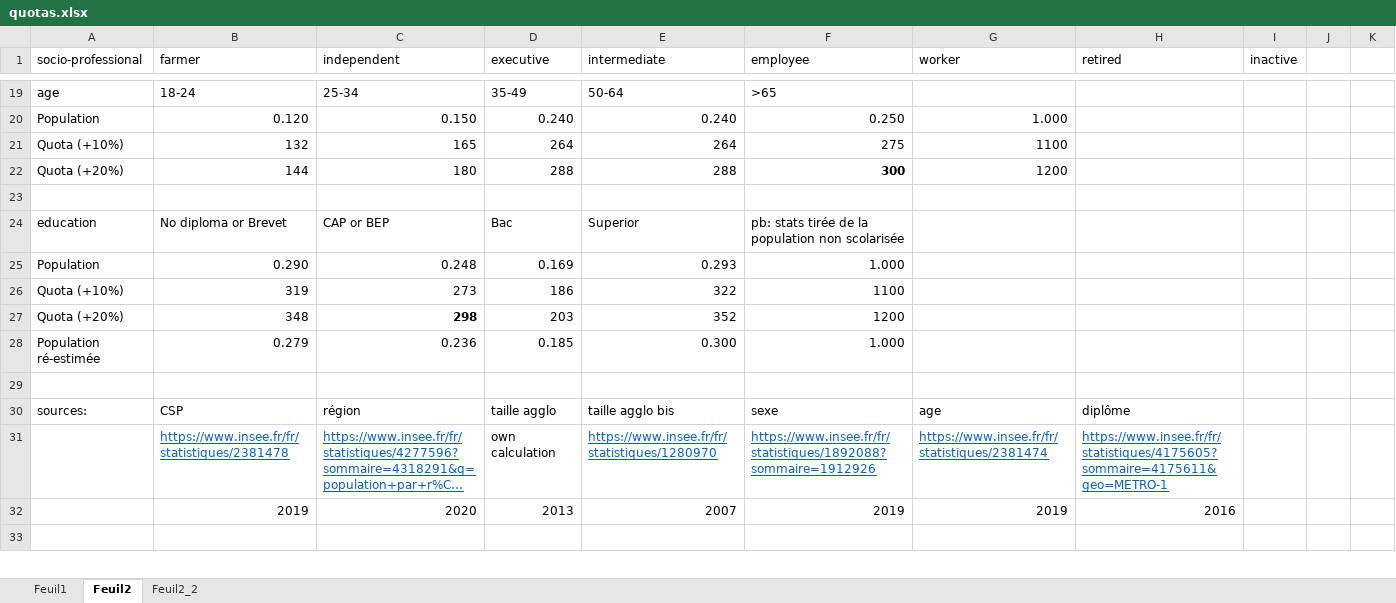
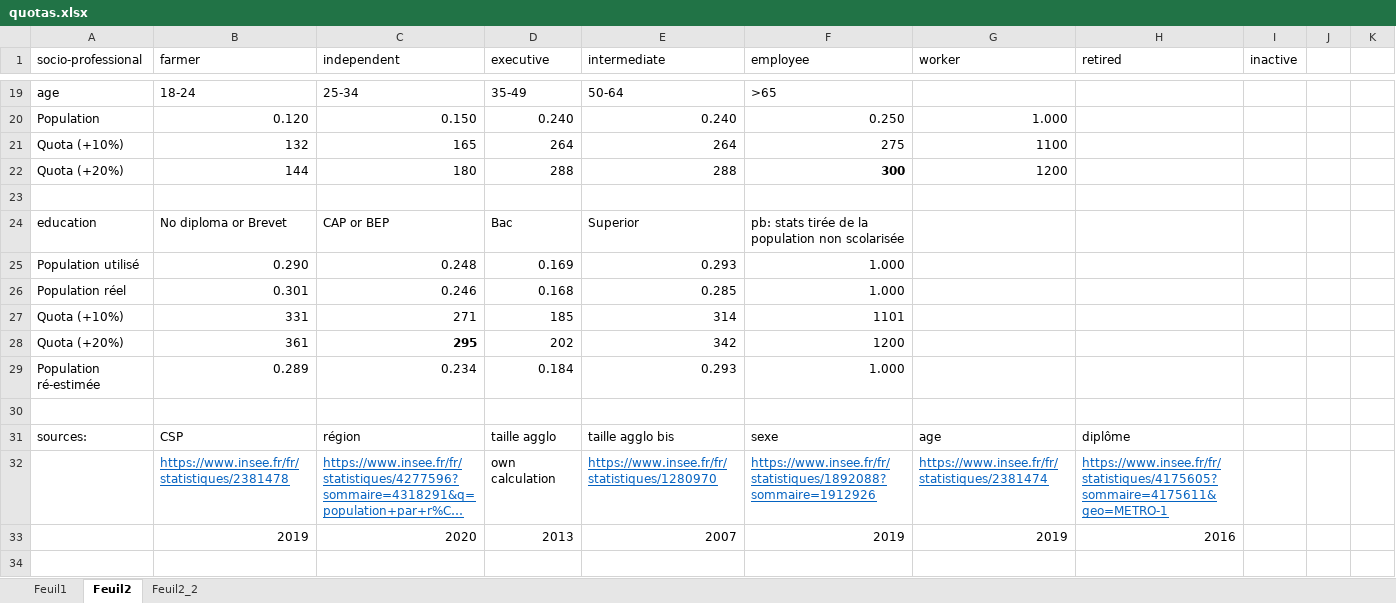
Before and after one commit to bixiou/CCC, an Excel workbook: code/quotas.xlsx, sheet Feuil2, drawn as a sheet; only a part is shown, gaps mark what is left out; long unchanged cells end in …; values as stored, in another font and other column widths than the file's, no borders; removed rows and columns are numbered as before the commit, all else as after; the diff names each change by its address in the sheet, - before the commit and + after, or states it on an @@ line.

```diff
--- a/code/quotas.xlsx (sheet Feuil2)
+++ b/code/quotas.xlsx (sheet Feuil2)
-A25 (socio-professional): Population
+A25 (socio-professional): Population utilisé
-row 26: Quota (+10%) | 319 | 273 | 186 | 322 | 1100
-row 27: Quota (+20%) | 348 | 298 | 203 | 352 | 1200
-row 28: Population ré-estimée | 0.279 | 0.236 | 0.185 | 0.300 | 1.000
+row 26: Population réel | 0.301 | 0.246 | 0.168 | 0.285 | 1.000
+row 27: Quota (+10%) | 331 | 271 | 185 | 314 | 1101
+row 28: Quota (+20%) | 361 | 295 | 202 | 342 | 1200
+row 29: Population ré-estimée | 0.289 | 0.234 | 0.184 | 0.293 | 1.000
```
Also changed, not shown: 33 other files.
